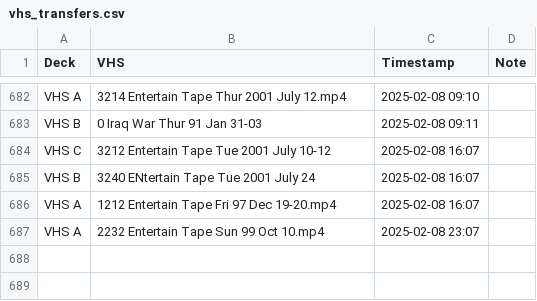
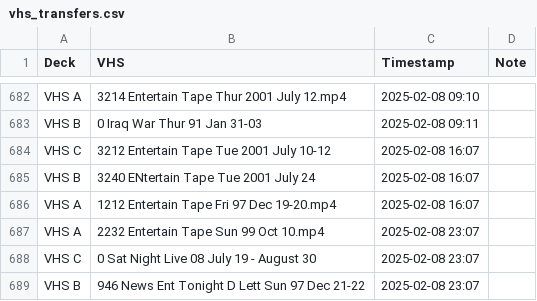
Before and after one commit to OATAP/tape-tracker, a CSV file: vhs_transfers.csv, drawn as a sheet; only a part is shown, gaps mark what is left out; the diff names each change by its address in the sheet, - before the commit and + after, or states it on an @@ line.

Commit message:
Auto-update: 2/8/2025 11:08 PM

```diff
--- a/vhs_transfers.csv
+++ b/vhs_transfers.csv
+row 688: VHS C | 0 Sat Night Live 08 July 19 - August 30 | 2025-02-08 23:07
+row 689: VHS B | 946 News Ent Tonight D Lett Sun 97 Dec 21-22 | 2025-02-08 23:07
```
